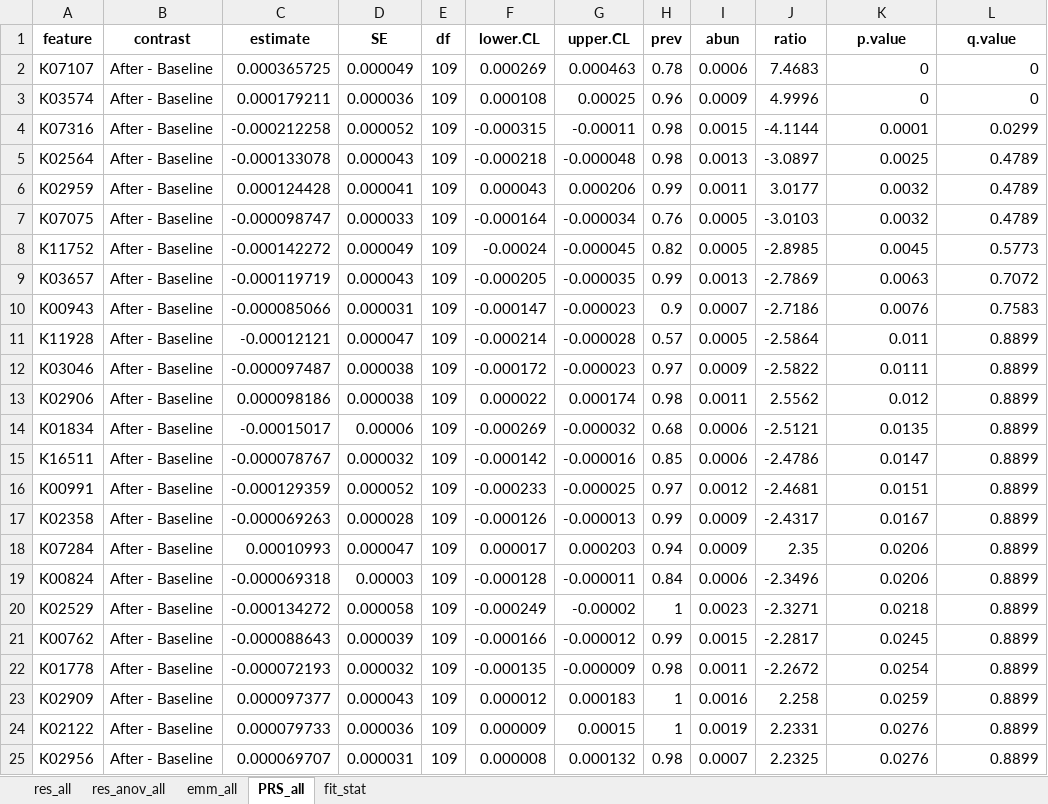
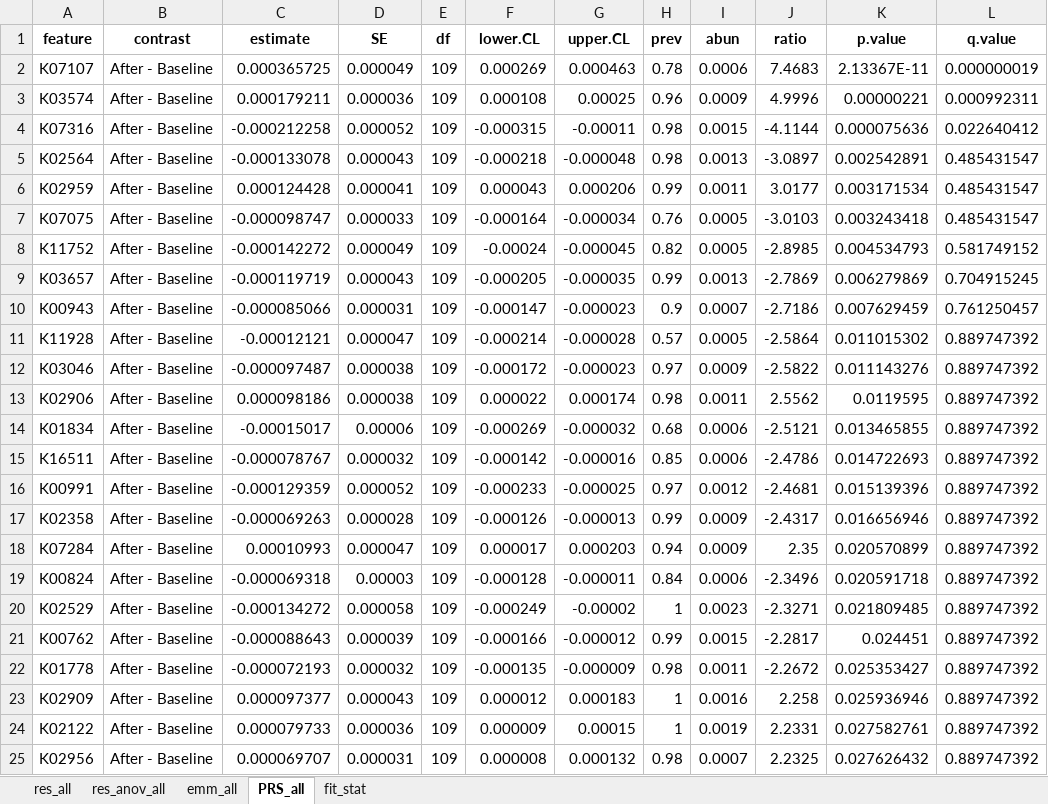
Before and after one commit to vstanislas/IPE_yogurt_rolledOat_microbiome, an Excel workbook: DataAnalysis/Results_Main_Analysis/ResultsFunctional/On_KEGG/NBZIMM_asinsqrt_YO_results.xlsx, sheet PRS_all, drawn as a sheet; only a part is shown; values as stored, in another font and other column widths than the file's, no borders; the diff covers the shown part only; the diff names each change by its address in the sheet, - before the commit and + after, or states it on an @@ line.

```diff
--- a/DataAnalysis/Results_Main_Analysis/ResultsFunctional/On_KEGG/NBZIMM_asinsqrt_YO_results.xlsx (sheet PRS_all)
+++ b/DataAnalysis/Results_Main_Analysis/ResultsFunctional/On_KEGG/NBZIMM_asinsqrt_YO_results.xlsx (sheet PRS_all)
-K2 (p.value): 0
+K2 (p.value): 2.13367E-11
-L2 (q.value): 0
+L2 (q.value): 0.000000019
-K3 (p.value): 0
+K3 (p.value): 0.00000221
-L3 (q.value): 0
+L3 (q.value): 0.000992311
-K4 (p.value): 0.0001
+K4 (p.value): 0.000075636
-L4 (q.value): 0.0299
+L4 (q.value): 0.022640412
-K5 (p.value): 0.0025
+K5 (p.value): 0.002542891
-L5:L7 (q.value): 0.4789
+L5:L7 (q.value): 0.485431547
-K6 (p.value): 0.0032
+K6 (p.value): 0.003171534
-K7 (p.value): 0.0032
+K7 (p.value): 0.003243418
-K8 (p.value): 0.0045
+K8 (p.value): 0.004534793
-L8 (q.value): 0.5773
+L8 (q.value): 0.581749152
-K9 (p.value): 0.0063
+K9 (p.value): 0.006279869
-L9 (q.value): 0.7072
+L9 (q.value): 0.704915245
-K10 (p.value): 0.0076
+K10 (p.value): 0.007629459
-L10 (q.value): 0.7583
+L10 (q.value): 0.761250457
-K11 (p.value): 0.011
+K11 (p.value): 0.011015302
-L11:L25 (q.value): 0.8899
+L11:L25 (q.value): 0.889747392
-K12 (p.value): 0.0111
+K12 (p.value): 0.011143276
-K13 (p.value): 0.012
+K13 (p.value): 0.0119595
-K14 (p.value): 0.0135
+K14 (p.value): 0.013465855
-K15 (p.value): 0.0147
+K15 (p.value): 0.014722693
-K16 (p.value): 0.0151
+K16 (p.value): 0.015139396
-K17 (p.value): 0.0167
+K17 (p.value): 0.016656946
-K18 (p.value): 0.0206
+K18 (p.value): 0.020570899
-K19 (p.value): 0.0206
+K19 (p.value): 0.020591718
-K20 (p.value): 0.0218
+K20 (p.value): 0.021809485
-K21 (p.value): 0.0245
+K21 (p.value): 0.024451
-K22 (p.value): 0.0254
+K22 (p.value): 0.025353427
-K23 (p.value): 0.0259
+K23 (p.value): 0.025936946
-K24 (p.value): 0.0276
+K24 (p.value): 0.027582761
-K25 (p.value): 0.0276
+K25 (p.value): 0.027626432
```
Also changed, not shown: 1748 edited cells elsewhere in this sheet, sheet res_anov_all, sheet res_all, DataAnalysis/Results_Grouped_Analysis/Results_clustering_NN_rel/ResultsBetadiv/NBZIMM_rel_asinsqrt_Y_4_results.xlsx, DataAnalysis/Results_Grouped_Analysis/Results_clustering_kmeans_rel_bray/ResultsBetadiv/NBZIMM_rel_asinsqrt_YO_2_results.xlsx, 39 other files.
